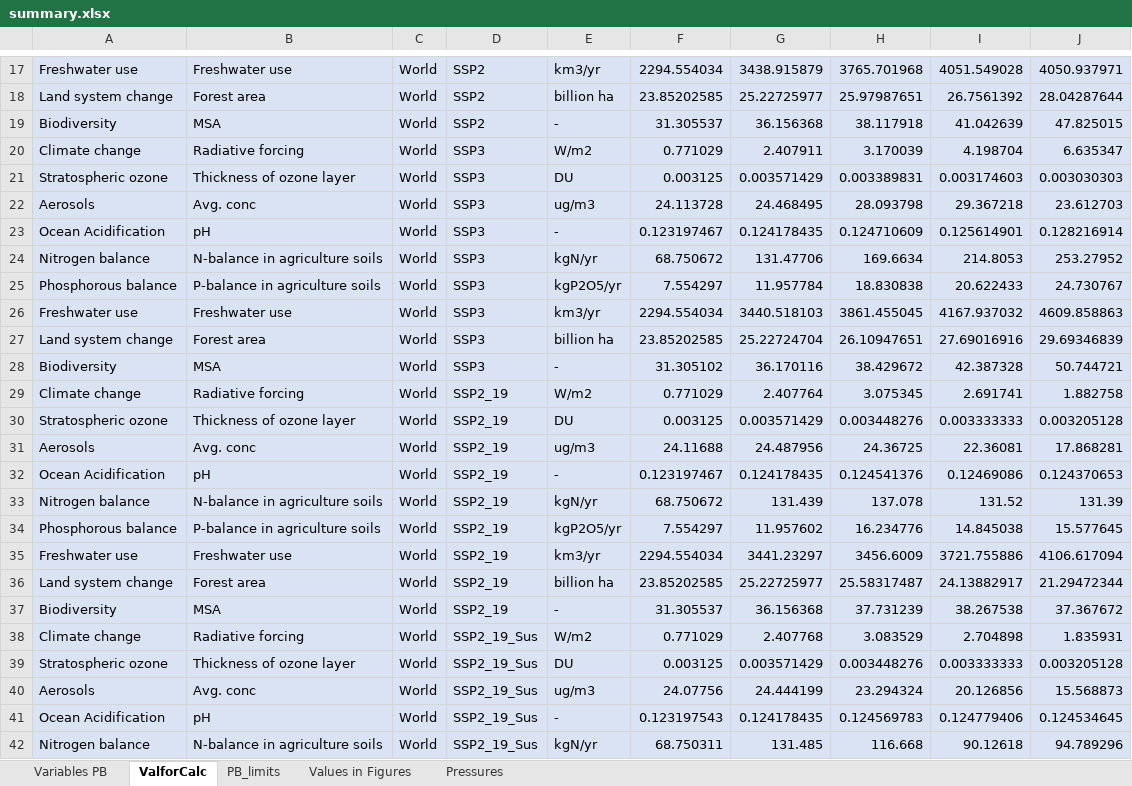
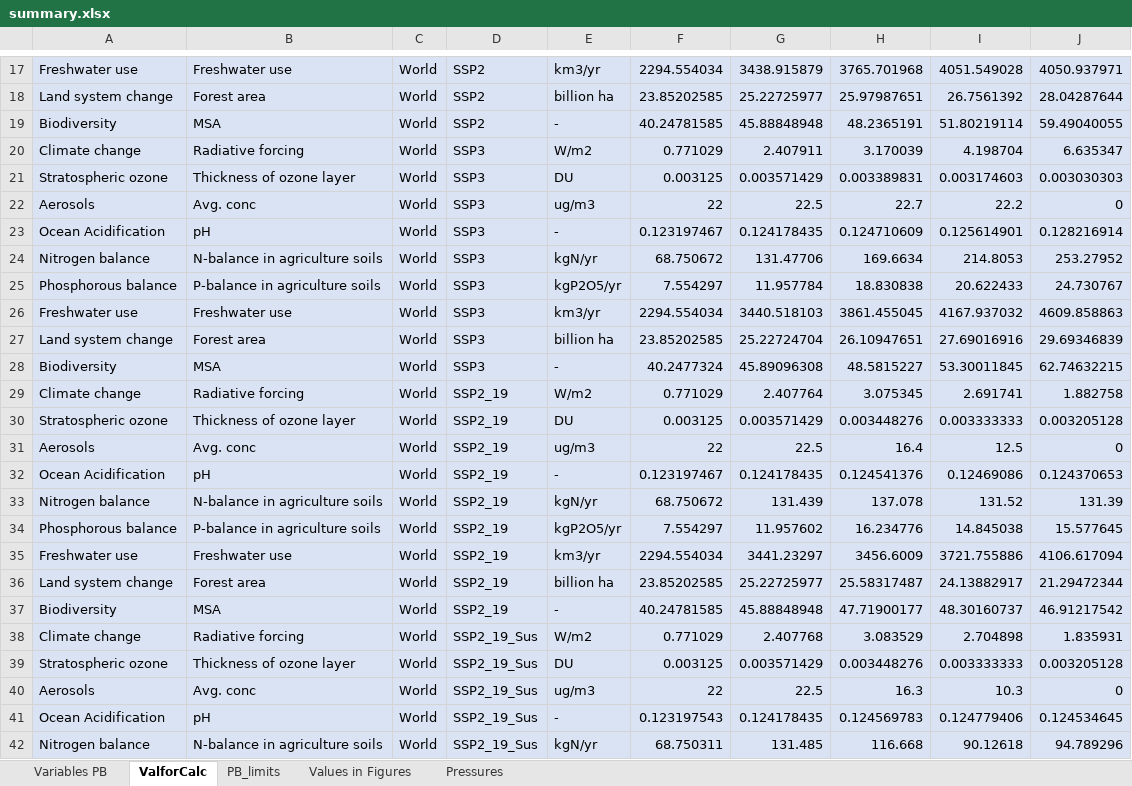
Before and after one commit to imagepbl/planetary_boundaries, an Excel workbook: data/summary.xlsx, sheet ValforCalc, drawn as a sheet; only a part is shown, gaps mark what is left out; values as stored, in another font and other column widths than the file's, no borders; the diff covers the shown part only; the diff names each change by its address in the sheet, - before the commit and + after, or states it on an @@ line.

```diff
--- a/data/summary.xlsx (sheet ValforCalc)
+++ b/data/summary.xlsx (sheet ValforCalc)
-F19: 31.305537
+F19: 40.24781585
-G19: 36.156368
+G19: 45.88848948
-H19: 38.117918
+H19: 48.2365191
-I19: 41.042639
+I19: 51.80219114
-J19: 47.825015
+J19: 59.49040055
-F22: 24.113728
+F22: 22
-G22: 24.468495
+G22: 22.5
-H22: 28.093798
+H22: 22.7
-I22: 29.367218
+I22: 22.2
-J22: 23.612703
+J22: 0
-F28: 31.305102
+F28: 40.2477324
-G28: 36.170116
+G28: 45.89096308
-H28: 38.429672
+H28: 48.5815227
-I28: 42.387328
+I28: 53.30011845
-J28: 50.744721
+J28: 62.74632215
-F31: 24.11688
+F31: 22
-G31: 24.487956
+G31: 22.5
-H31: 24.36725
+H31: 16.4
-I31: 22.36081
+I31: 12.5
-J31: 17.868281
+J31: 0
-F37: 31.305537
+F37: 40.24781585
-G37: 36.156368
+G37: 45.88848948
-H37: 37.731239
+H37: 47.71900177
-I37: 38.267538
+I37: 48.30160737
-J37: 37.367672
+J37: 46.91217542
-F40: 24.07756
+F40: 22
-G40: 24.444199
+G40: 22.5
-H40: 23.294324
+H40: 16.3
-I40: 20.126856
+I40: 10.3
-J40: 15.568873
+J40: 0
```
Also changed, not shown: 9 added rows and 20 edited cells elsewhere in this sheet, sheet PB_limits, sheet Variables PB, sheet Values in Figures, sheet Pressures, hidden cells, 1 other file.
